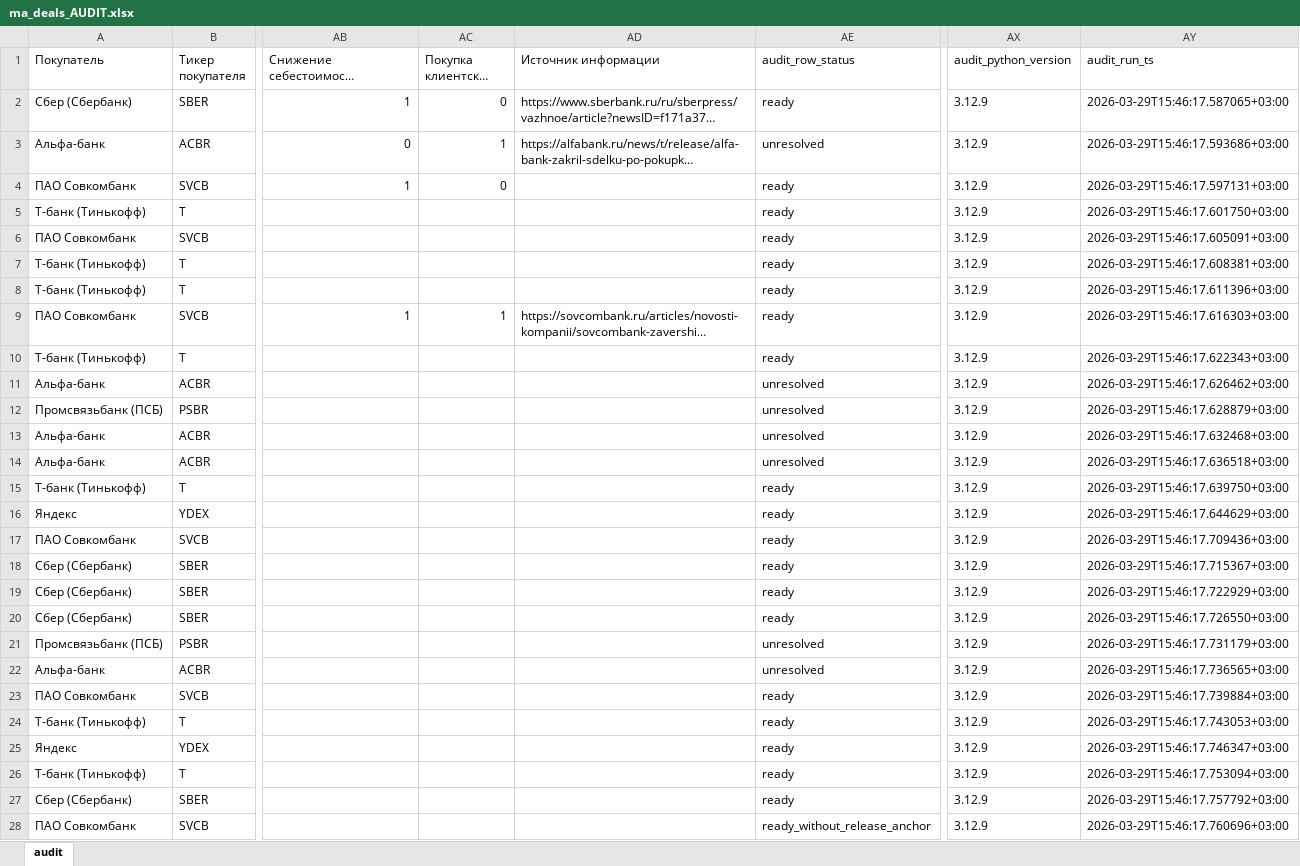
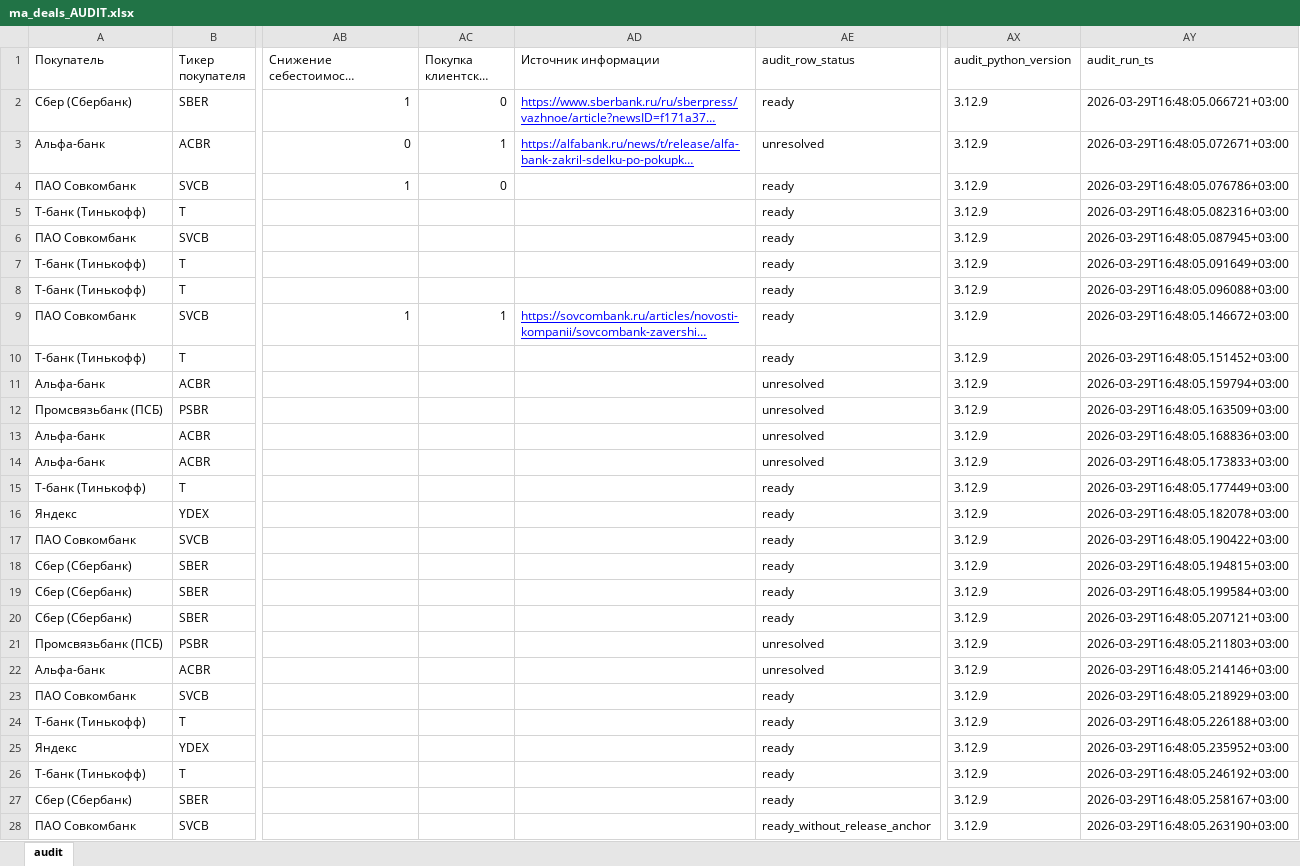
Before and after one commit to keeichii/diploma, an Excel workbook: out/final/ma_deals_AUDIT.xlsx, sheet audit, drawn as a sheet; only a part is shown, gaps mark what is left out; long unchanged cells end in …; values as stored, in another font and other column widths than the file's, no borders; the diff covers the shown part only; the diff names each change by its address in the sheet, - before the commit and + after, or states it on an @@ line.

```diff
--- a/out/final/ma_deals_AUDIT.xlsx (sheet audit)
+++ b/out/final/ma_deals_AUDIT.xlsx (sheet audit)
@@ AD2:AD3 underline: off → on, text colour: black → #0000FF @@
-AY2 (audit_run_ts): 2026-03-29T15:46:17.587065+03:00
+AY2 (audit_run_ts): 2026-03-29T16:48:05.066721+03:00
-AY3 (audit_run_ts): 2026-03-29T15:46:17.593686+03:00
+AY3 (audit_run_ts): 2026-03-29T16:48:05.072671+03:00
-AY4 (audit_run_ts): 2026-03-29T15:46:17.597131+03:00
+AY4 (audit_run_ts): 2026-03-29T16:48:05.076786+03:00
-AY5 (audit_run_ts): 2026-03-29T15:46:17.601750+03:00
+AY5 (audit_run_ts): 2026-03-29T16:48:05.082316+03:00
-AY6 (audit_run_ts): 2026-03-29T15:46:17.605091+03:00
+AY6 (audit_run_ts): 2026-03-29T16:48:05.087945+03:00
-AY7 (audit_run_ts): 2026-03-29T15:46:17.608381+03:00
+AY7 (audit_run_ts): 2026-03-29T16:48:05.091649+03:00
-AY8 (audit_run_ts): 2026-03-29T15:46:17.611396+03:00
+AY8 (audit_run_ts): 2026-03-29T16:48:05.096088+03:00
@@ AD9 underline: off → on, text colour: black → #0000FF @@
-AY9 (audit_run_ts): 2026-03-29T15:46:17.616303+03:00
+AY9 (audit_run_ts): 2026-03-29T16:48:05.146672+03:00
-AY10 (audit_run_ts): 2026-03-29T15:46:17.622343+03:00
+AY10 (audit_run_ts): 2026-03-29T16:48:05.151452+03:00
-AY11 (audit_run_ts): 2026-03-29T15:46:17.626462+03:00
+AY11 (audit_run_ts): 2026-03-29T16:48:05.159794+03:00
-AY12 (audit_run_ts): 2026-03-29T15:46:17.628879+03:00
+AY12 (audit_run_ts): 2026-03-29T16:48:05.163509+03:00
-AY13 (audit_run_ts): 2026-03-29T15:46:17.632468+03:00
+AY13 (audit_run_ts): 2026-03-29T16:48:05.168836+03:00
-AY14 (audit_run_ts): 2026-03-29T15:46:17.636518+03:00
+AY14 (audit_run_ts): 2026-03-29T16:48:05.173833+03:00
-AY15 (audit_run_ts): 2026-03-29T15:46:17.639750+03:00
+AY15 (audit_run_ts): 2026-03-29T16:48:05.177449+03:00
-AY16 (audit_run_ts): 2026-03-29T15:46:17.644629+03:00
+AY16 (audit_run_ts): 2026-03-29T16:48:05.182078+03:00
-AY17 (audit_run_ts): 2026-03-29T15:46:17.709436+03:00
+AY17 (audit_run_ts): 2026-03-29T16:48:05.190422+03:00
-AY18 (audit_run_ts): 2026-03-29T15:46:17.715367+03:00
+AY18 (audit_run_ts): 2026-03-29T16:48:05.194815+03:00
-AY19 (audit_run_ts): 2026-03-29T15:46:17.722929+03:00
+AY19 (audit_run_ts): 2026-03-29T16:48:05.199584+03:00
-AY20 (audit_run_ts): 2026-03-29T15:46:17.726550+03:00
+AY20 (audit_run_ts): 2026-03-29T16:48:05.207121+03:00
-AY21 (audit_run_ts): 2026-03-29T15:46:17.731179+03:00
+AY21 (audit_run_ts): 2026-03-29T16:48:05.211803+03:00
-AY22 (audit_run_ts): 2026-03-29T15:46:17.736565+03:00
+AY22 (audit_run_ts): 2026-03-29T16:48:05.214146+03:00
-AY23 (audit_run_ts): 2026-03-29T15:46:17.739884+03:00
+AY23 (audit_run_ts): 2026-03-29T16:48:05.218929+03:00
-AY24 (audit_run_ts): 2026-03-29T15:46:17.743053+03:00
+AY24 (audit_run_ts): 2026-03-29T16:48:05.226188+03:00
-AY25 (audit_run_ts): 2026-03-29T15:46:17.746347+03:00
+AY25 (audit_run_ts): 2026-03-29T16:48:05.235952+03:00
-AY26 (audit_run_ts): 2026-03-29T15:46:17.753094+03:00
+AY26 (audit_run_ts): 2026-03-29T16:48:05.246192+03:00
-AY27 (audit_run_ts): 2026-03-29T15:46:17.757792+03:00
+AY27 (audit_run_ts): 2026-03-29T16:48:05.258167+03:00
-AY28 (audit_run_ts): 2026-03-29T15:46:17.760696+03:00
+AY28 (audit_run_ts): 2026-03-29T16:48:05.263190+03:00
```
Also changed, not shown: 180 edited cells elsewhere in this sheet, out/car_event_level.xlsx, out/final/car_event_level.xlsx, 44 other files.
